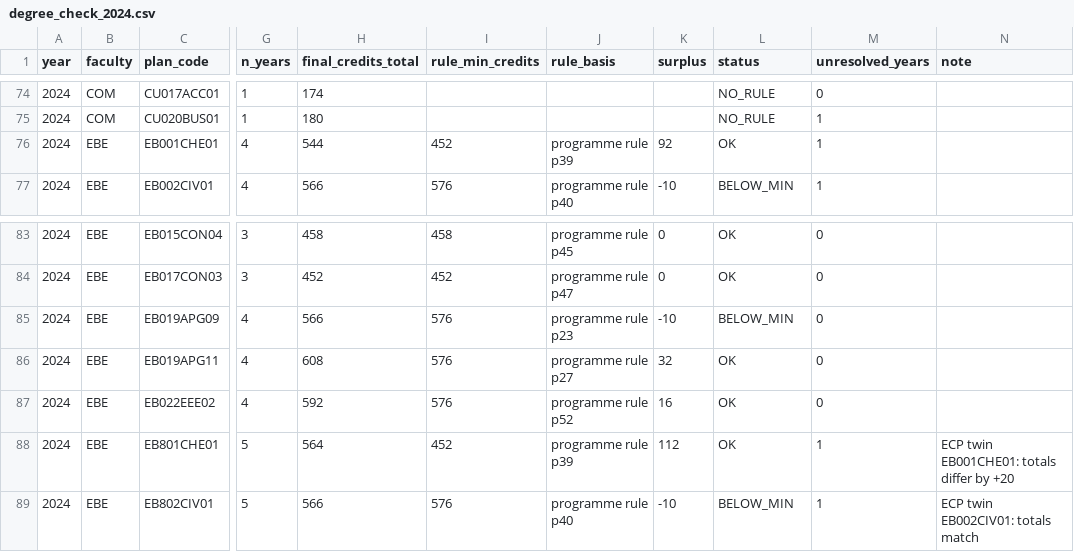
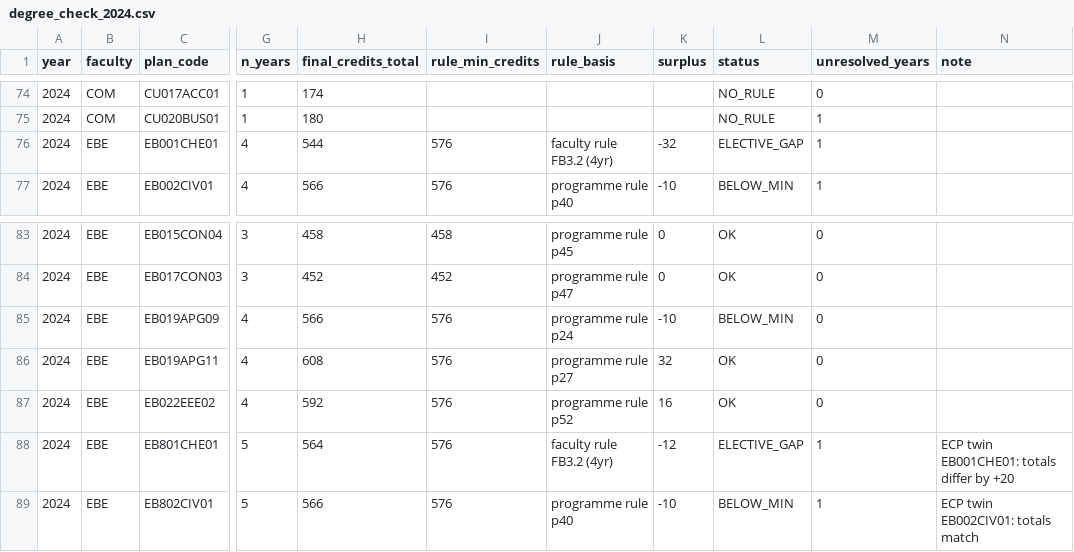
Before and after one commit to 01401089/uct-handbook-dataset-project, a CSV file: validation/degree_check_2024.csv, drawn as a sheet; only a part is shown, gaps mark what is left out; the diff names each change by its address in the sheet, - before the commit and + after, or states it on an @@ line.

```diff
--- a/validation/degree_check_2024.csv
+++ b/validation/degree_check_2024.csv
-I76 (rule_min_credits): 452
+I76 (rule_min_credits): 576
-J76 (rule_basis): programme rule p39
+J76 (rule_basis): faculty rule FB3.2 (4yr)
-K76 (surplus): 92
+K76 (surplus): -32
-L76 (status): OK
+L76 (status): ELECTIVE_GAP
-J85 (rule_basis): programme rule p23
+J85 (rule_basis): programme rule p24
-I88 (rule_min_credits): 452
+I88 (rule_min_credits): 576
-J88 (rule_basis): programme rule p39
+J88 (rule_basis): faculty rule FB3.2 (4yr)
-K88 (surplus): 112
+K88 (surplus): -12
-L88 (status): OK
+L88 (status): ELECTIVE_GAP
```
Also changed, not shown: data/processed/degree_rules.csv, validation/degree_check_2021.csv, 10 other files.
